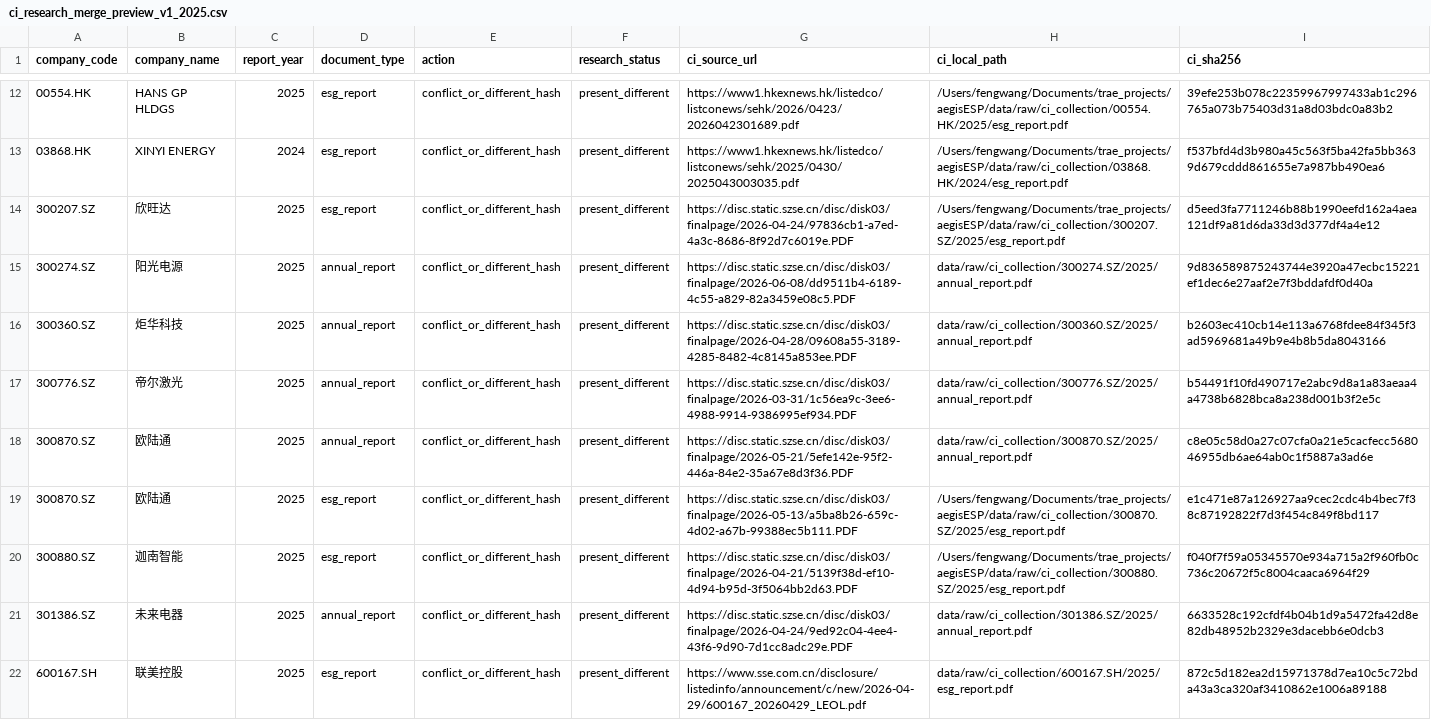
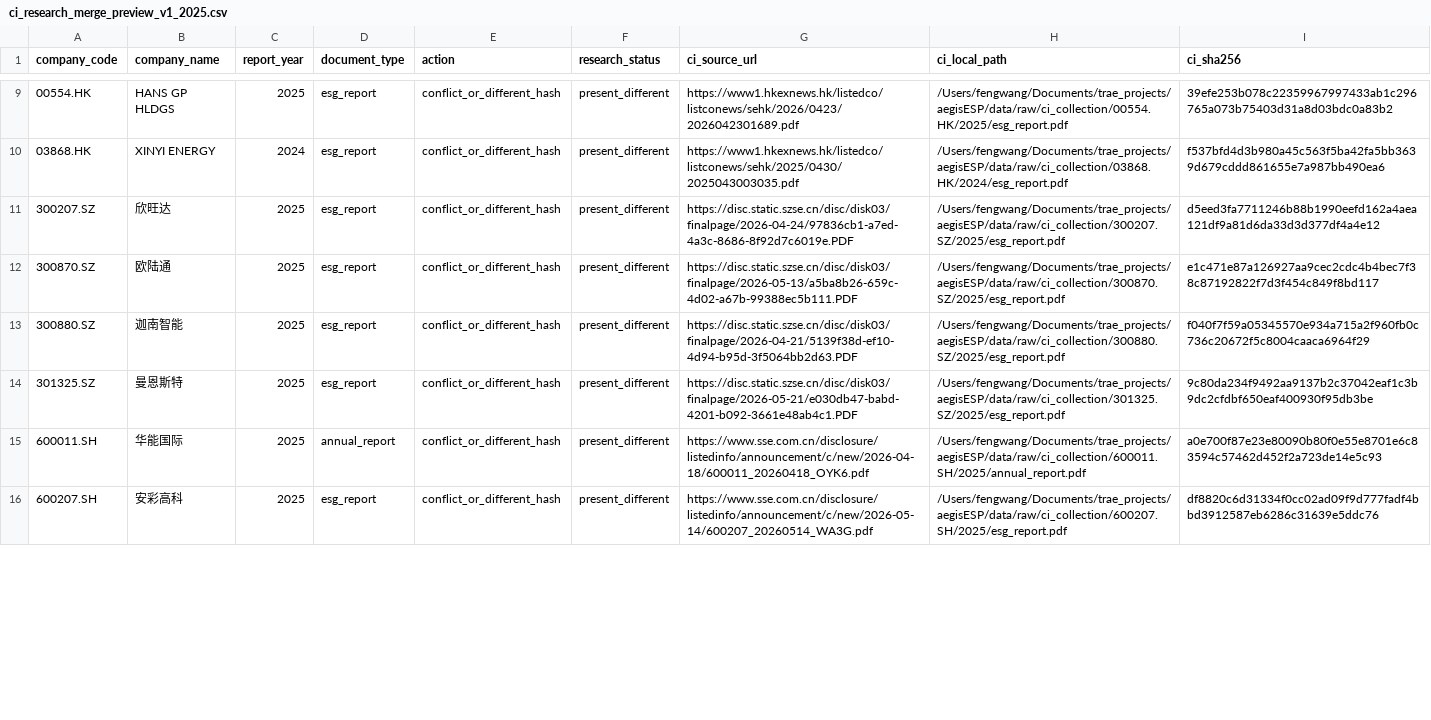
Before and after one commit to botonwa83-byte/AegisESG, a CSV file: output/audit/ci_research_merge_preview_v1_2025.csv, drawn as a sheet; only a part is shown, gaps mark what is left out; the diff covers the shown part only.

```diff
--- a/output/audit/ci_research_merge_preview_v1_2025.csv
+++ b/output/audit/ci_research_merge_preview_v1_2025.csv
@@ -14,9 +11,6 @@
 300207.SZ,欣旺达,2025,esg_report,conflict_or_different_hash,present_different,https://disc.static.szse.cn/disc/disk03/finalpage/2026-04-24/97836cb1-a7ed-4a3c-8686-8f92d7c6019e.PDF,/Users/fengwang/Documents/trae_projects/aegisESP/data/raw/ci_collection/300207.SZ/2025/esg_report.pdf,d5eed3fa7711246b88b1990eefd162a4aea121df9a81d6da33d3d377df4a4e12
-300274.SZ,阳光电源,2025,annual_report,conflict_or_different_hash,present_different,https://disc.static.szse.cn/disc/disk03/finalpage/2026-06-08/dd9511b4-6189-4c55-a829-82a3459e08c5.PDF,data/raw/ci_collection/300274.SZ/2025/annual_report.pdf,9d836589875243744e3920a47ecbc15221ef1dec6e27aaf2e7f3bddafdf0d40a
-300360.SZ,炬华科技,2025,annual_report,conflict_or_different_hash,present_different,https://disc.static.szse.cn/disc/disk03/finalpage/2026-04-28/09608a55-3189-4285-8482-4c8145a853ee.PDF,data/raw/ci_collection/300360.SZ/2025/annual_report.pdf,b2603ec410cb14e113a6768fdee84f345f3ad5969681a49b9e4b8b5da8043166
-300776.SZ,帝尔激光,2025,annual_report,conflict_or_different_hash,present_different,https://disc.static.szse.cn/disc/disk03/finalpage/2026-03-31/1c56ea9c-3ee6-4988-9914-9386995ef934.PDF,data/raw/ci_collection/300776.SZ/2025/annual_report.pdf,b54491f10fd490717e2abc9d8a1a83aeaa4a4738b6828bca8a238d001b3f2e5c
-300870.SZ,欧陆通,2025,annual_report,conflict_or_different_hash,present_different,https://disc.static.szse.cn/disc/disk03/finalpage/2026-05-21/5efe142e-95f2-446a-84e2-35a67e8d3f36.PDF,data/raw/ci_collection/300870.SZ/2025/annual_report.pdf,c8e05c58d0a27c07cfa0a21e5cacfecc568046955db6ae64ab0c1f5887a3ad6e
 300870.SZ,欧陆通,2025,esg_report,conflict_or_different_hash,present_different,https://disc.static.szse.cn/disc/disk03/finalpage/2026-05-13/a5ba8b26-659c-4d02-a67b-99388ec5b111.PDF,/Users/fengwang/Documents/trae_projects/aegisESP/data/raw/ci_collection/300870.SZ/2025/esg_report.pdf,e1c471e87a126927aa9cec2cdc4b4bec7f38c87192822f7d3f454c849f8bd117
 300880.SZ,迦南智能,2025,esg_report,conflict_or_different_hash,present_different,https://disc.static.szse.cn/disc/disk03/finalpage/2026-04-21/5139f38d-ef10-4d94-b95d-3f5064bb2d63.PDF,/Users/fengwang/Documents/trae_projects/aegisESP/data/raw/ci_collection/300880.SZ/2025/esg_report.pdf,f040f7f59a05345570e934a715a2f960fb0c736c20672f5c8004caaca6964f29
-301386.SZ,未来电器,2025,annual_report,conflict_or_different_hash,present_different,https://disc.static.szse.cn/disc/disk03/finalpage/2026-04-24/9ed92c04-4ee4-43f6-9d90-7d1cc8adc29e.PDF,data/raw/ci_collection/301386.SZ/2025/annual_report.pdf,6633528c192cfdf4b04b1d9a5472fa42d8e82db48952b2329e3dacebb6e0dcb3
-600167.SH,联美控股,2025,esg_report,conflict_or_different_hash,present_different,https://www.sse.com.cn/disclosure/listedinfo/announcement/c/new/2026-04-29/600167_20260429_LEOL.pdf,data/raw/ci_collection/600167.SH/2025/esg_report.pdf,872c5d182ea2d15971378d7ea10c5c72bda43a3ca320af3410862e1006a89188
+301325.SZ,曼恩斯特,2025,esg_report,conflict_or_different_hash,present_different,https://disc.static.szse.cn/disc/disk03/finalpage/2026-05-21/e030db47-babd-4201-b092-3661e48ab4c1.PDF,/Users/fengwang/Documents/trae_projects/aegisESP/data/raw/ci_collection/301325.SZ/2025/esg_report.pdf,9c80da234f9492aa9137b2c37042eaf1c3b9dc2cfdbf650eaf400930f95db3be
+600011.SH,华能国际,2025,annual_report,conflict_or_different_hash,present_different,https://www.sse.com.cn/disclosure/listedinfo/announcement/c/new/2026-04-18/600011_20260418_OYK6.pdf,/Users/fengwang/Documents/trae_projects/aegisESP/data/raw/ci_collection/600011.SH/2025/annual_report.pdf,a0e700f87e23e80090b80f0e55e8701e6c83594c57462d452f2a723de14e5c93
+600207.SH,安彩高科,2025,esg_report,conflict_or_different_hash,present_different,https://www.sse.com.cn/disclosure/listedinfo/announcement/c/new/2026-05-14/600207_20260514_WA3G.pdf,/Users/fengwang/Documents/trae_projects/aegisESP/data/raw/ci_collection/600207.SH/2025/esg_report.pdf,df8820c6d31334f0cc02ad09f9d777fadf4bbd3912587eb6286c31639e5ddc76
```
Also changed, not shown: 5 added rows, 6 removed rows and 28 edited cells elsewhere in this file, 9 other files.
